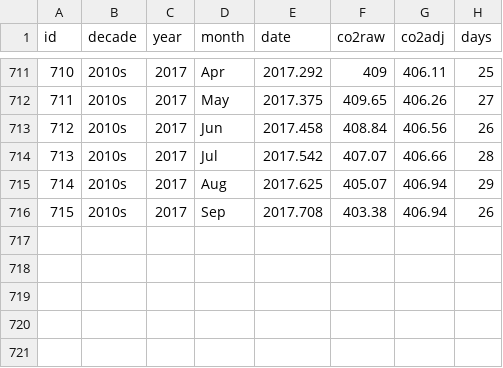
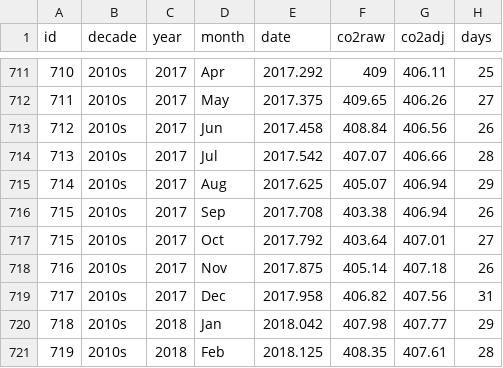
Before and after one commit to STAT-JET-ASU/Datasets, a CSV file: Instructor/maunaloaCO2.csv, drawn as a sheet; only a part is shown, gaps mark what is left out; the diff names each change by its address in the sheet, - before the commit and + after, or states it on an @@ line.

Commit message:
Update maunaloaCO2.csv

```diff
--- a/Instructor/maunaloaCO2.csv
+++ b/Instructor/maunaloaCO2.csv
+row 717: 715 | 2010s | 2017 | Oct | 2017.792 | 403.64 | 407.01 | 27
+row 718: 716 | 2010s | 2017 | Nov | 2017.875 | 405.14 | 407.18 | 26
+row 719: 717 | 2010s | 2017 | Dec | 2017.958 | 406.82 | 407.56 | 31
+row 720: 718 | 2010s | 2018 | Jan | 2018.042 | 407.98 | 407.77 | 29
+row 721: 719 | 2010s | 2018 | Feb | 2018.125 | 408.35 | 407.61 | 28
```
